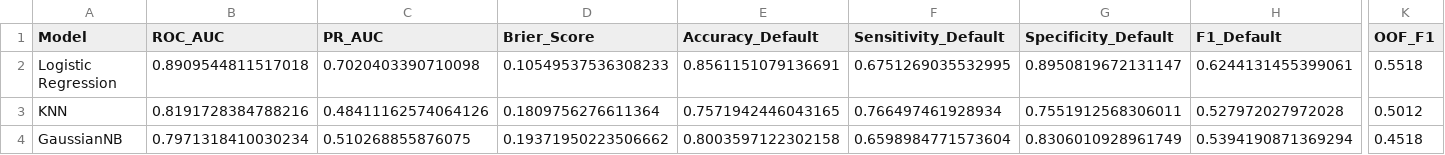
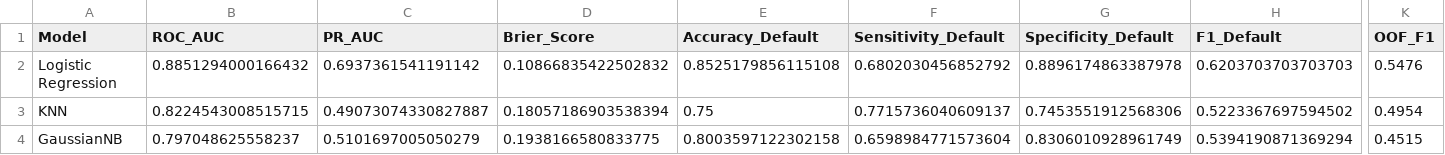
Before and after one commit to HotoKokoa1204/Medical_AI, a CSV file: reports/benchmark_metrics.csv, drawn as a sheet; only a part is shown, gaps mark what is left out; the diff covers the shown part only; the diff names each change by its address in the sheet, - before the commit and + after, or states it on an @@ line.

```diff
--- a/reports/benchmark_metrics.csv
+++ b/reports/benchmark_metrics.csv
-B2 (ROC_AUC): 0.8909544811517018
+B2 (ROC_AUC): 0.8851294000166432
-C2 (PR_AUC): 0.7020403390710098
+C2 (PR_AUC): 0.6937361541191142
-D2 (Brier_Score): 0.10549537536308233
+D2 (Brier_Score): 0.10866835422502832
-E2 (Accuracy_Default): 0.8561151079136691
+E2 (Accuracy_Default): 0.8525179856115108
-F2 (Sensitivity_Default): 0.6751269035532995
+F2 (Sensitivity_Default): 0.6802030456852792
-G2 (Specificity_Default): 0.8950819672131147
+G2 (Specificity_Default): 0.8896174863387978
-H2 (F1_Default): 0.6244131455399061
+H2 (F1_Default): 0.6203703703703703
-K2 (OOF_F1): 0.5518
+K2 (OOF_F1): 0.5476
-B3 (ROC_AUC): 0.8191728384788216
+B3 (ROC_AUC): 0.8224543008515715
-C3 (PR_AUC): 0.48411162574064126
+C3 (PR_AUC): 0.49073074330827887
-D3 (Brier_Score): 0.1809756276611364
+D3 (Brier_Score): 0.18057186903538394
-E3 (Accuracy_Default): 0.7571942446043165
+E3 (Accuracy_Default): 0.75
-F3 (Sensitivity_Default): 0.766497461928934
+F3 (Sensitivity_Default): 0.7715736040609137
-G3 (Specificity_Default): 0.7551912568306011
+G3 (Specificity_Default): 0.7453551912568306
-H3 (F1_Default): 0.527972027972028
+H3 (F1_Default): 0.5223367697594502
-K3 (OOF_F1): 0.5012
+K3 (OOF_F1): 0.4954
-B4 (ROC_AUC): 0.7971318410030234
+B4 (ROC_AUC): 0.797048625558237
-C4 (PR_AUC): 0.510268855876075
+C4 (PR_AUC): 0.5101697005050279
-D4 (Brier_Score): 0.19371950223506662
+D4 (Brier_Score): 0.1938166580833775
-K4 (OOF_F1): 0.4518
+K4 (OOF_F1): 0.4515
```
Also changed, not shown: 121 edited cells elsewhere in this file, 12 other files.
